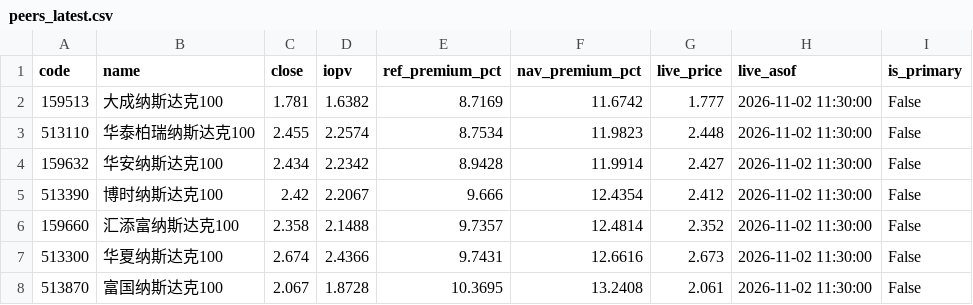
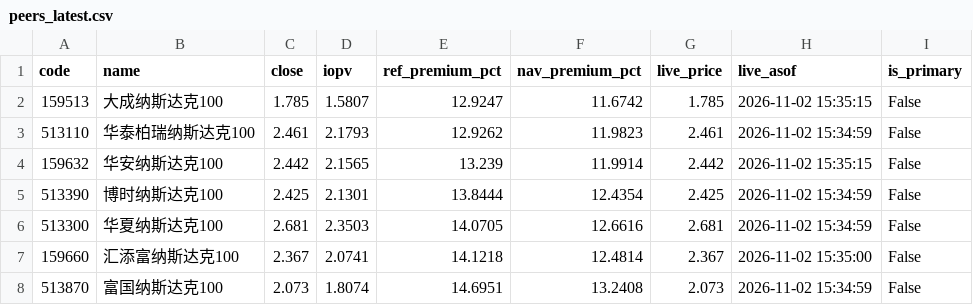
Before and after one commit to fan930450-cpu/nazhietf, a CSV file: data/peers_latest.csv, drawn as a sheet; only a part is shown; the diff covers the shown part only.

```diff
--- a/data/peers_latest.csv
+++ b/data/peers_latest.csv
@@ -1,8 +1,8 @@
 code,name,close,iopv,ref_premium_pct,nav_premium_pct,live_price,live_asof,is_primary
-159513,大成纳斯达克100,1.781,1.6382,8.7169,11.6742,1.777,2026-11-02 11:30:00,False
-513110,华泰柏瑞纳斯达克100,2.455,2.2574,8.7534,11.9823,2.448,2026-11-02 11:30:00,False
-159632,华安纳斯达克100,2.434,2.2342,8.9428,11.9914,2.427,2026-11-02 11:30:00,False
-513390,博时纳斯达克100,2.42,2.2067,9.666,12.4354,2.412,2026-11-02 11:30:00,False
-159660,汇添富纳斯达克100,2.358,2.1488,9.7357,12.4814,2.352,2026-11-02 11:30:00,False
-513300,华夏纳斯达克100,2.674,2.4366,9.7431,12.6616,2.673,2026-11-02 11:30:00,False
-513870,富国纳斯达克100,2.067,1.8728,10.3695,13.2408,2.061,2026-11-02 11:30:00,False
+159513,大成纳斯达克100,1.785,1.5807,12.9247,11.6742,1.785,2026-11-02 15:35:15,False
+513110,华泰柏瑞纳斯达克100,2.461,2.1793,12.9262,11.9823,2.461,2026-11-02 15:34:59,False
+159632,华安纳斯达克100,2.442,2.1565,13.239,11.9914,2.442,2026-11-02 15:35:15,False
+513390,博时纳斯达克100,2.425,2.1301,13.8444,12.4354,2.425,2026-11-02 15:34:59,False
+513300,华夏纳斯达克100,2.681,2.3503,14.0705,12.6616,2.681,2026-11-02 15:34:59,False
+159660,汇添富纳斯达克100,2.367,2.0741,14.1218,12.4814,2.367,2026-11-02 15:35:00,False
+513870,富国纳斯达克100,2.073,1.8074,14.6951,13.2408,2.073,2026-11-02 15:34:59,False
```
Also changed, not shown: 25 edited cells elsewhere in this file, data/nav_159501.csv, data/premium_159501.csv, 5 other files.
